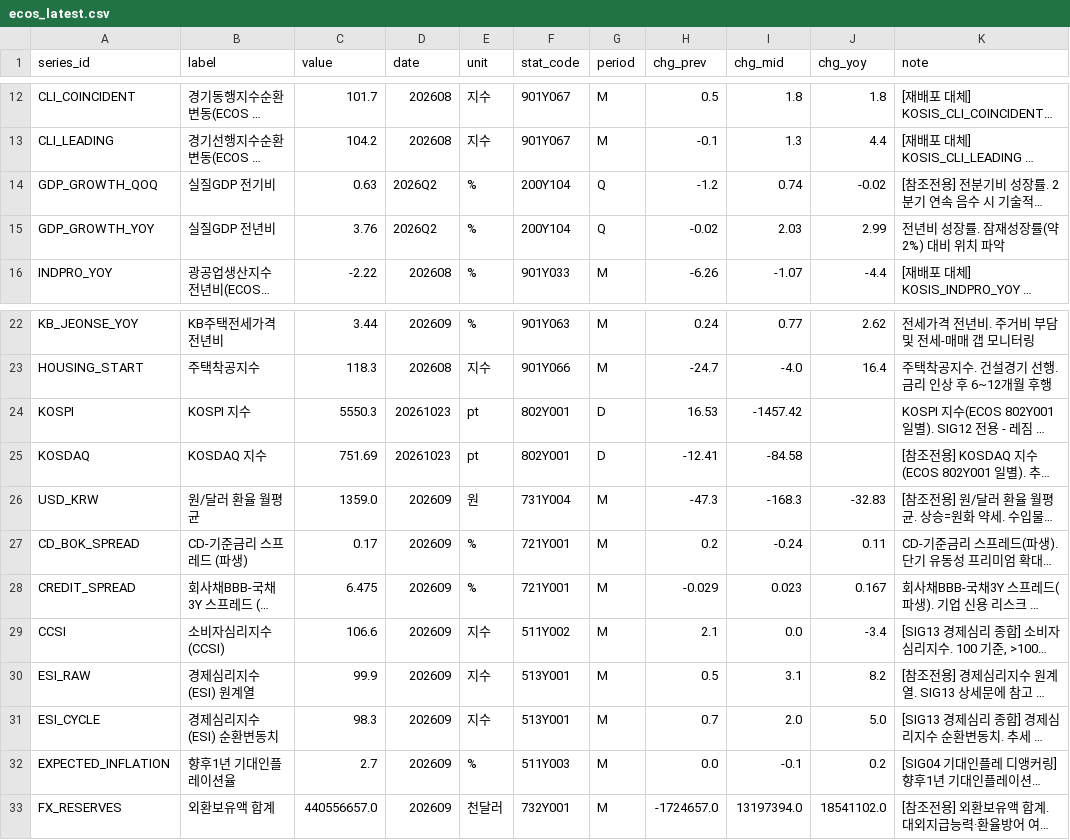
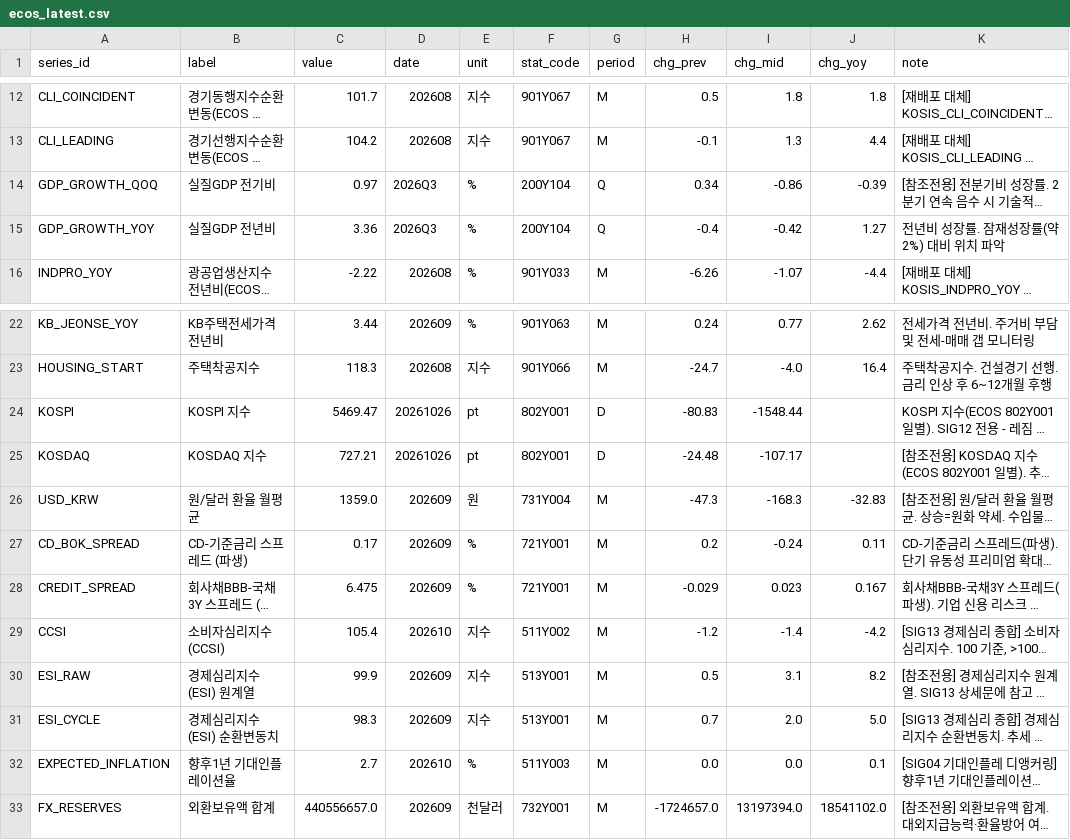
Before and after one commit to LEEYOUNGJIN-GIT/ecos-macro-review, a CSV file: data/ecos_latest.csv, drawn as a sheet; only a part is shown, gaps mark what is left out; long unchanged cells end in …; the diff names each change by its address in the sheet, - before the commit and + after, or states it on an @@ line.

```diff
--- a/data/ecos_latest.csv
+++ b/data/ecos_latest.csv
-C14 (value): 0.63
+C14 (value): 0.97
-D14:D15 (date): 2026Q2
+D14:D15 (date): 2026Q3
-H14 (chg_prev): -1.2
+H14 (chg_prev): 0.34
-I14 (chg_mid): 0.74
+I14 (chg_mid): -0.86
-J14 (chg_yoy): -0.02
+J14 (chg_yoy): -0.39
-C15 (value): 3.76
+C15 (value): 3.36
-H15 (chg_prev): -0.02
+H15 (chg_prev): -0.4
-I15 (chg_mid): 2.03
+I15 (chg_mid): -0.42
-J15 (chg_yoy): 2.99
+J15 (chg_yoy): 1.27
-C24 (value): 5550.3
+C24 (value): 5469.47
-D24:D25 (date): 20261023
+D24:D25 (date): 20261026
-H24 (chg_prev): 16.53
+H24 (chg_prev): -80.83
-I24 (chg_mid): -1457.42
+I24 (chg_mid): -1548.44
-C25 (value): 751.69
+C25 (value): 727.21
-H25 (chg_prev): -12.41
+H25 (chg_prev): -24.48
-I25 (chg_mid): -84.58
+I25 (chg_mid): -107.17
-C29 (value): 106.6
+C29 (value): 105.4
-D29 (date): 202609
+D29 (date): 202610
-H29 (chg_prev): 2.1
+H29 (chg_prev): -1.2
-I29 (chg_mid): 0.0
+I29 (chg_mid): -1.4
-J29 (chg_yoy): -3.4
+J29 (chg_yoy): -4.2
-D32 (date): 202609
+D32 (date): 202610
-I32 (chg_mid): -0.1
+I32 (chg_mid): 0.0
-J32 (chg_yoy): 0.2
+J32 (chg_yoy): 0.1
```
Also changed, not shown: data/kosis_status_log.csv, data/macro_latest.csv, 4 other files.
